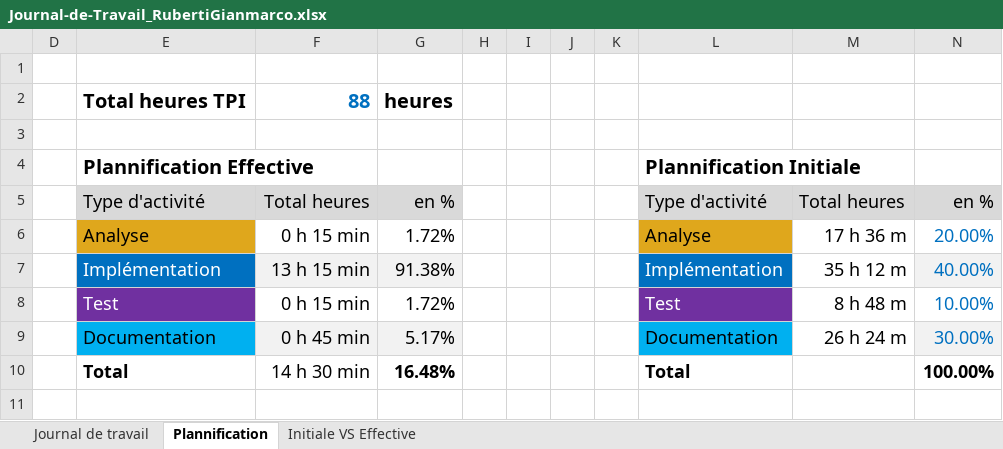
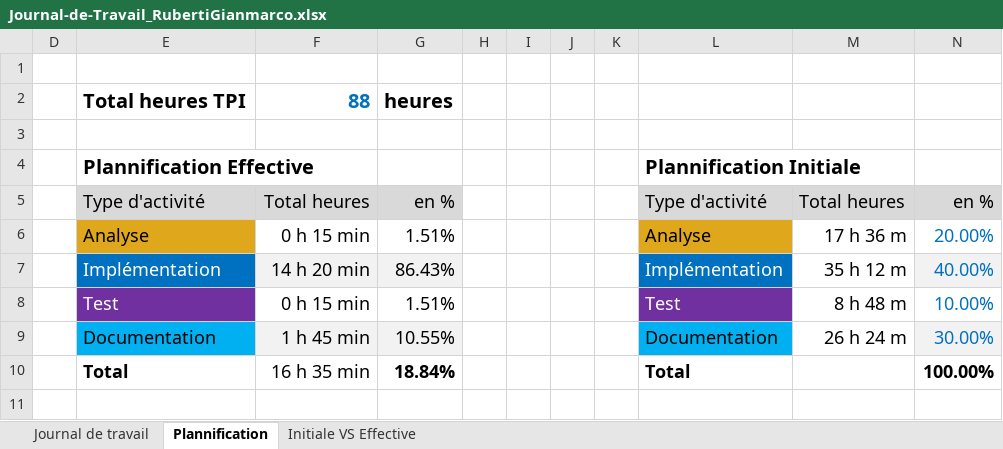
Before and after one commit to Gianmarco-Ruberti/Dash-Project, an Excel workbook: Doc/Journal-de-Travail_RubertiGianmarco.xlsx, sheet Plannification, drawn as a sheet; values as stored, in another font and other column widths than the file's, no borders; charts and pictures not drawn; the diff names each change by its address in the sheet, - before the commit and + after, or states it on an @@ line.

```diff
--- a/Doc/Journal-de-Travail_RubertiGianmarco.xlsx (sheet Plannification)
+++ b/Doc/Journal-de-Travail_RubertiGianmarco.xlsx (sheet Plannification)
-G6: 1.72%
+G6: 1.51%
-F7: 13 h 15 min
+F7: 14 h 20 min
-G7: 91.38%
+G7: 86.43%
-G8: 1.72%
+G8: 1.51%
-F9: 0 h 45 min
+F9: 1 h 45 min
-G9: 5.17%
+G9: 10.55%
-F10: 14 h 30 min
+F10: 16 h 35 min
-G10: 16.48%
+G10: 18.84%
```
Also changed, not shown: sheet Journal de travail, hidden cells, charts or pictures.
